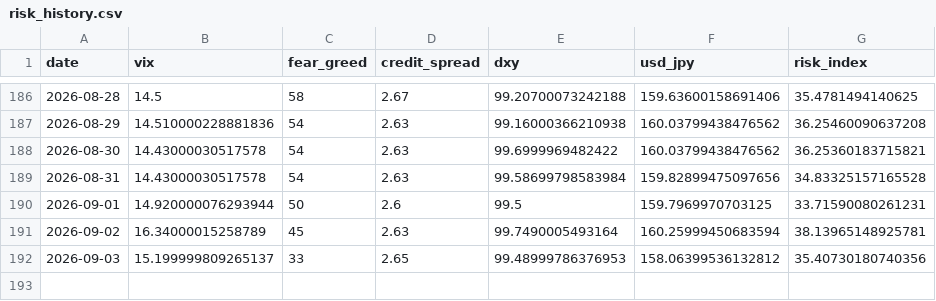
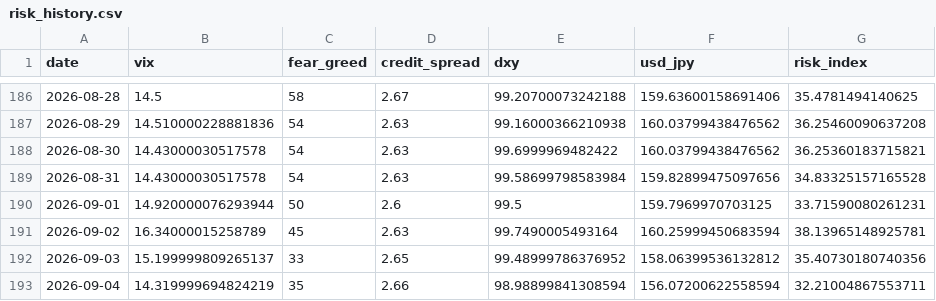
Before and after one commit to actionk-dev/risk-dashboard, a CSV file: risk_history.csv, drawn as a sheet; only a part is shown, gaps mark what is left out.

```diff
--- a/risk_history.csv
+++ b/risk_history.csv
@@ -191,2 +191,3 @@ date,vix,fear_greed,credit_spread,dxy,usd_jpy,risk_index
 2026-09-02,16.34000015258789,45,2.63,99.7490005493164,160.25999450683594,38.13965148925781
-2026-09-03,15.199999809265137,33,2.65,99.48999786376953,158.06399536132812,35.40730180740356
+2026-09-03,15.199999809265137,33,2.65,99.48999786376952,158.06399536132812,35.40730180740356
+2026-09-04,14.319999694824219,35,2.66,98.98899841308594,156.07200622558594,32.21004867553711
```
